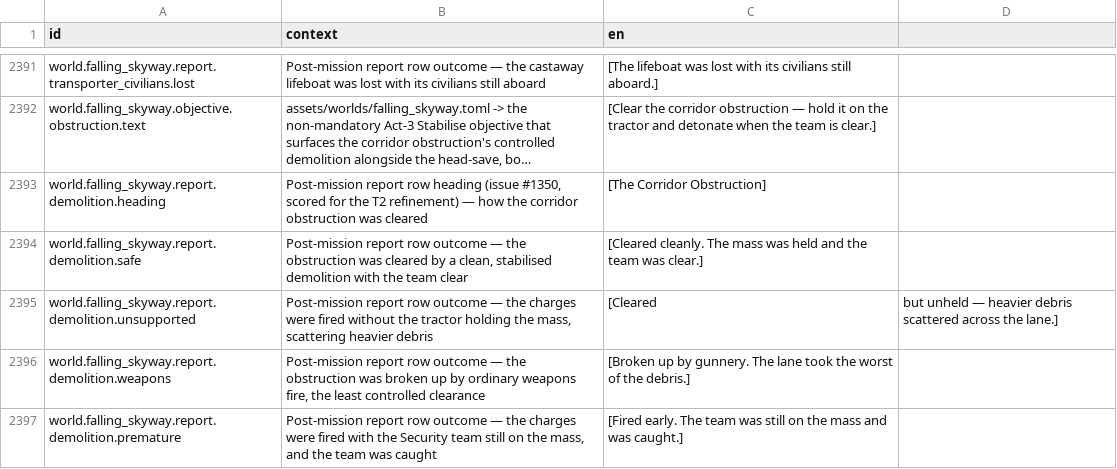
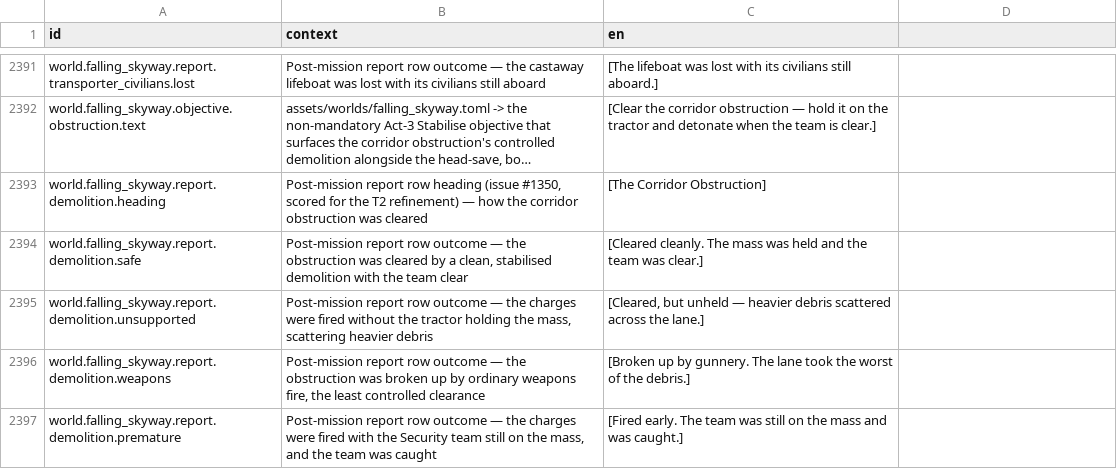
Before and after one commit to jkeywo/project-phoenix-v2, a CSV file: assets/strings/strings.csv, drawn as a sheet; only a part is shown, gaps mark what is left out; long unchanged cells end in ….

```diff
--- a/assets/strings/strings.csv
+++ b/assets/strings/strings.csv
@@ -2394,3 +2394,3 @@ world.falling_skyway.report.demolition.heading,"Post-mission report row heading
 world.falling_skyway.report.demolition.safe,"Post-mission report row outcome — the obstruction was cleared by a clean, stabilised demolition with the team clear",[Cleared cleanly. The mass was held and the team was clear.]
-world.falling_skyway.report.demolition.unsupported,"Post-mission report row outcome — the charges were fired without the tractor holding the mass, scattering heavier debris",[Cleared, but unheld — heavier debris scattered across the lane.]
+world.falling_skyway.report.demolition.unsupported,"Post-mission report row outcome — the charges were fired without the tractor holding the mass, scattering heavier debris","[Cleared, but unheld — heavier debris scattered across the lane.]"
 world.falling_skyway.report.demolition.weapons,"Post-mission report row outcome — the obstruction was broken up by ordinary weapons fire, the least controlled clearance",[Broken up by gunnery. The lane took the worst of the debris.]
```
